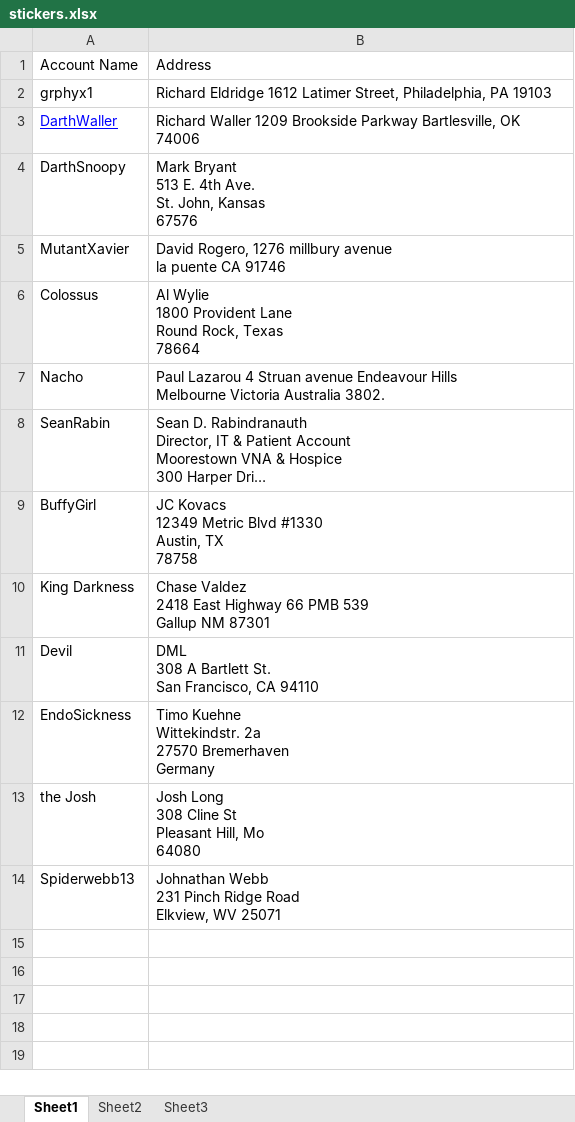
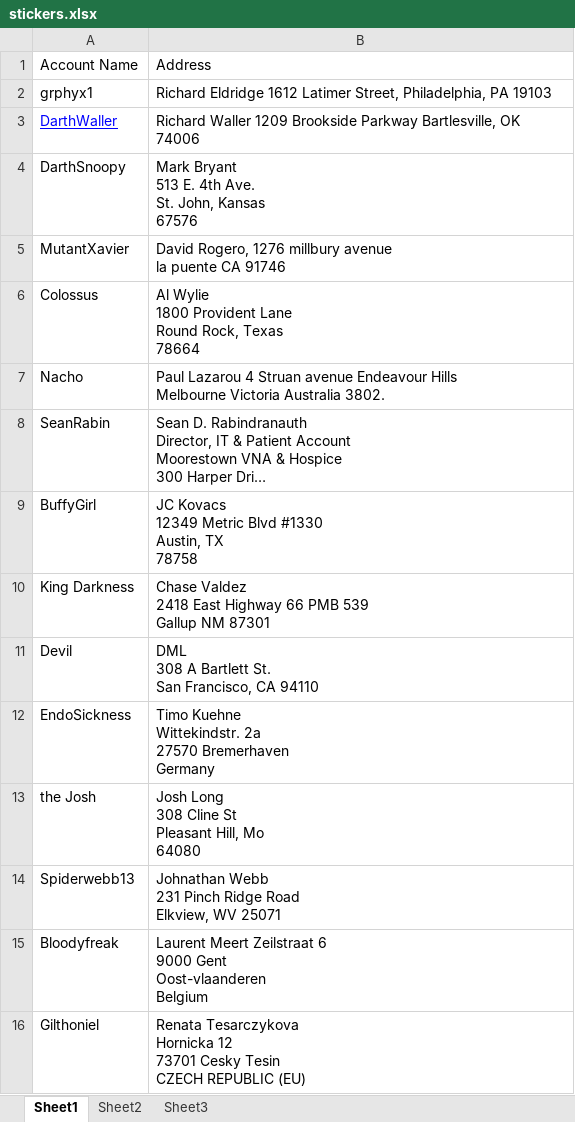
Before and after one commit to SomethingSexy/collectionstash, an Excel workbook: doc/stickers.xlsx, sheet Sheet1, drawn as a sheet; long unchanged cells end in …; values as stored, in another font and other column widths than the file's, no borders; ↵ is a line break in a cell; the diff names each change by its address in the sheet, - before the commit and + after, or states it on an @@ line.

```diff
--- a/doc/stickers.xlsx (sheet Sheet1)
+++ b/doc/stickers.xlsx (sheet Sheet1)
+row 15: Bloodyfreak | Laurent Meert Zeilstraat 6 ↵ 9000 Gent ↵ Oost-vlaanderen ↵ Belgium
+row 16: Gilthoniel | Renata Tesarczykova ↵ Hornicka 12 ↵ 73701 Cesky Tesin ↵ CZECH REPUBLIC (EU)
```
Also changed, not shown: doc/BACK_LOG.xlsx.
